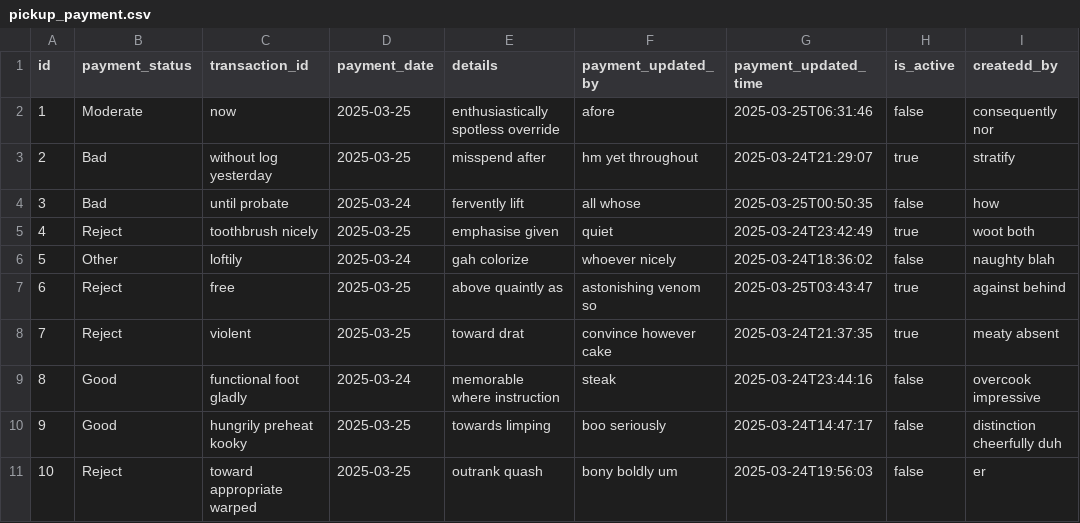
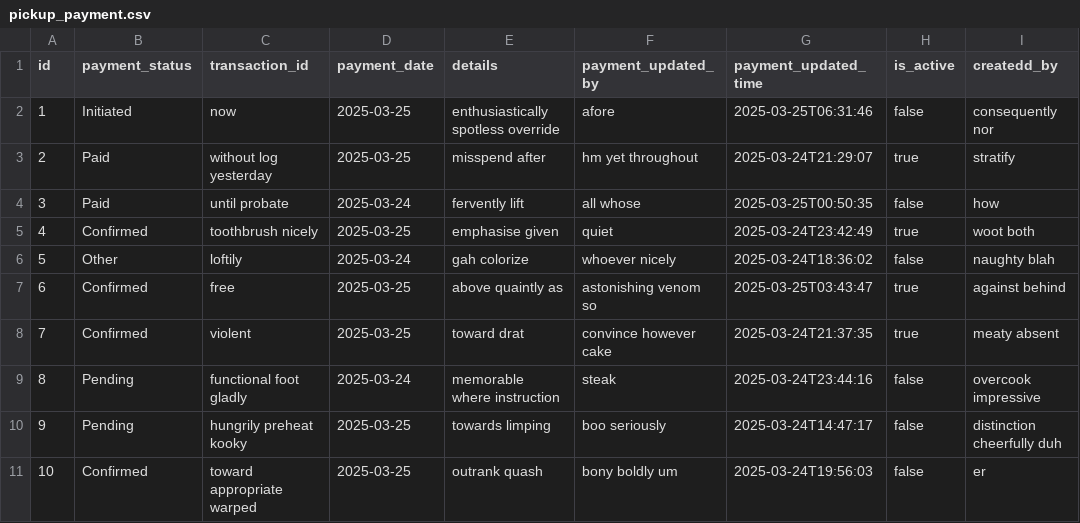
Before and after one commit to arpanm/FarmerBE, a CSV file: src/main/resources/config/liquibase/fake-data/pickup_payment.csv, drawn as a sheet; only a part is shown; the diff names each change by its address in the sheet, - before the commit and + after, or states it on an @@ line.

```diff
--- a/src/main/resources/config/liquibase/fake-data/pickup_payment.csv
+++ b/src/main/resources/config/liquibase/fake-data/pickup_payment.csv
-B2 (payment_status): Moderate
+B2 (payment_status): Initiated
-B3:B4 (payment_status): Bad
+B3:B4 (payment_status): Paid
-B5 (payment_status): Reject
+B5 (payment_status): Confirmed
-B7:B8 (payment_status): Reject
+B7:B8 (payment_status): Confirmed
-B9:B10 (payment_status): Good
+B9:B10 (payment_status): Pending
-B11 (payment_status): Reject
+B11 (payment_status): Confirmed
```
Also changed, not shown: 11 other files.
